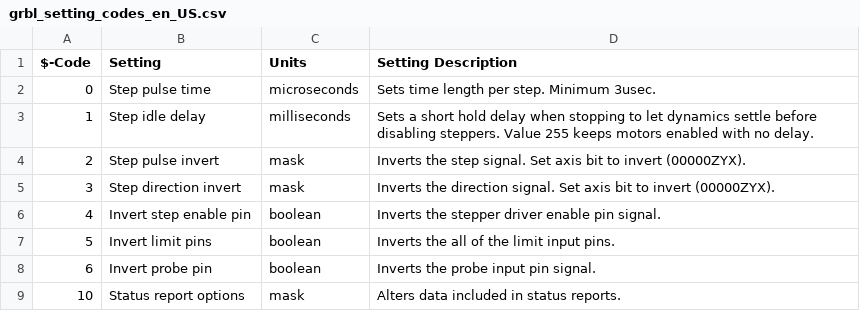
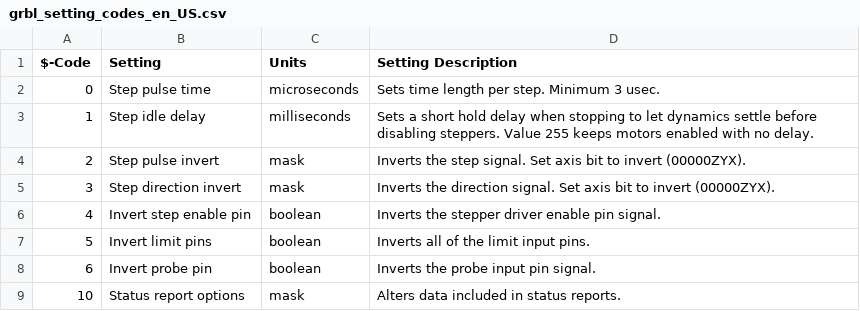
Before and after one commit to martin2250/OpenCNCPilot, a CSV file: OpenCNCPilot/Resources/grbl_setting_codes_en_US.csv, drawn as a sheet; only a part is shown.

Commit message:
corrected C&P typo, added blank between numbers and units

```diff
--- a/OpenCNCPilot/Resources/grbl_setting_codes_en_US.csv
+++ b/OpenCNCPilot/Resources/grbl_setting_codes_en_US.csv
@@ -1,3 +1,3 @@
 "$-Code"," Setting"," Units"," Setting Description"
-"0","Step pulse time","microseconds","Sets time length per step. Minimum 3usec."
+"0","Step pulse time","microseconds","Sets time length per step. Minimum 3 usec."
 "1","Step idle delay","milliseconds","Sets a short hold delay when stopping to let dynamics settle before disabling steppers. Value 255 keeps motors enabled with no delay."
@@ -6,3 +6,3 @@
 "4","Invert step enable pin","boolean","Inverts the stepper driver enable pin signal."
-"5","Invert limit pins","boolean","Inverts the all of the limit input pins."
+"5","Invert limit pins","boolean","Inverts all of the limit input pins."
 "6","Invert probe pin","boolean","Inverts the probe input pin signal."
```
Also changed, not shown: OpenCNCPilot/Resources/grbl_error_codes_en_US.csv.
